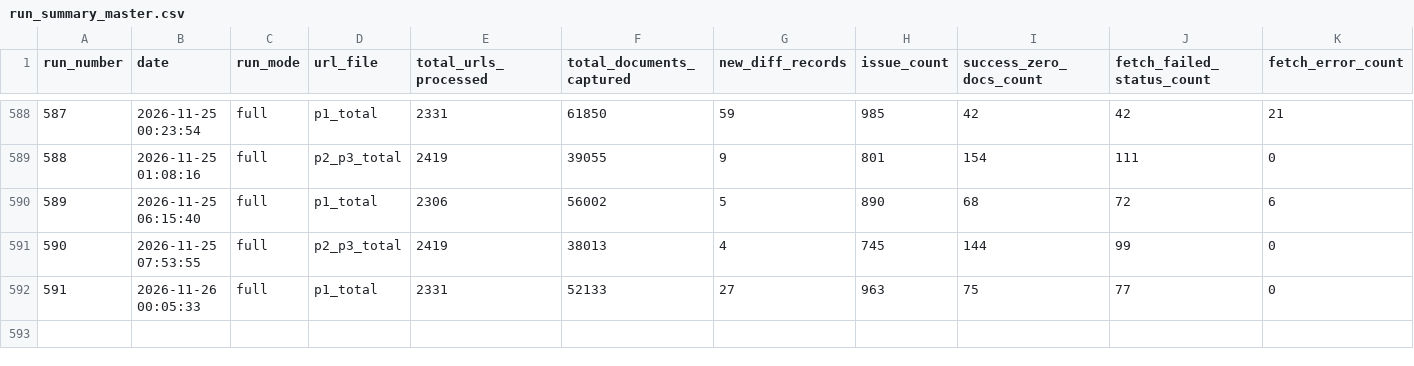
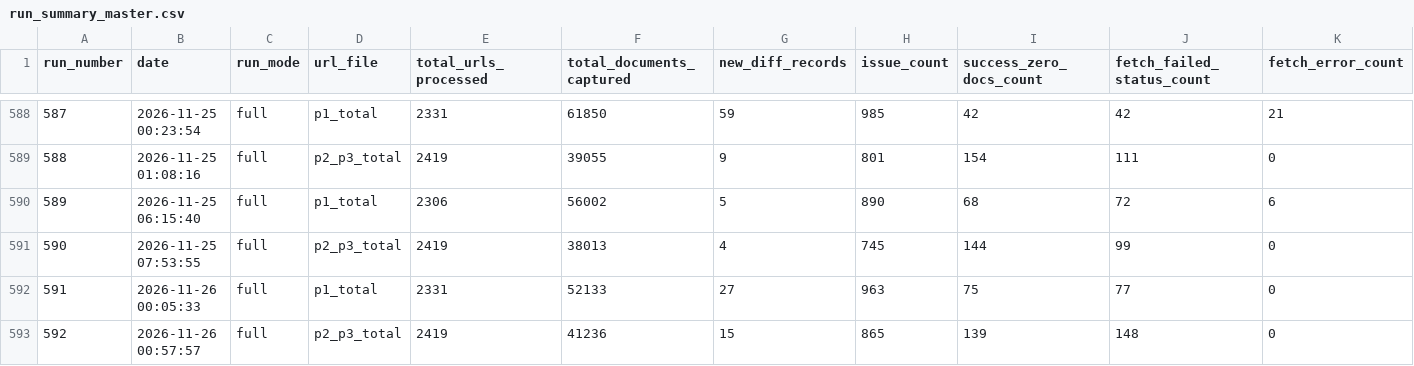
Before and after one commit to Shyamlseg/Documentmonitor1, a CSV file: run_summary_master.csv, drawn as a sheet; only a part is shown, gaps mark what is left out; rows hold the shown columns only; the diff names each change by its address in the sheet, - before the commit and + after, or states it on an @@ line.

```diff
--- a/run_summary_master.csv
+++ b/run_summary_master.csv
+row 593: 592 | 2026-11-26 00:57:57 | full | p2_p3_total | 2419 | 41236 | 15 | 865 | 139 | 148 | 0
```
Also changed, not shown: diff.csv, url_status.csv, 5 other files.
